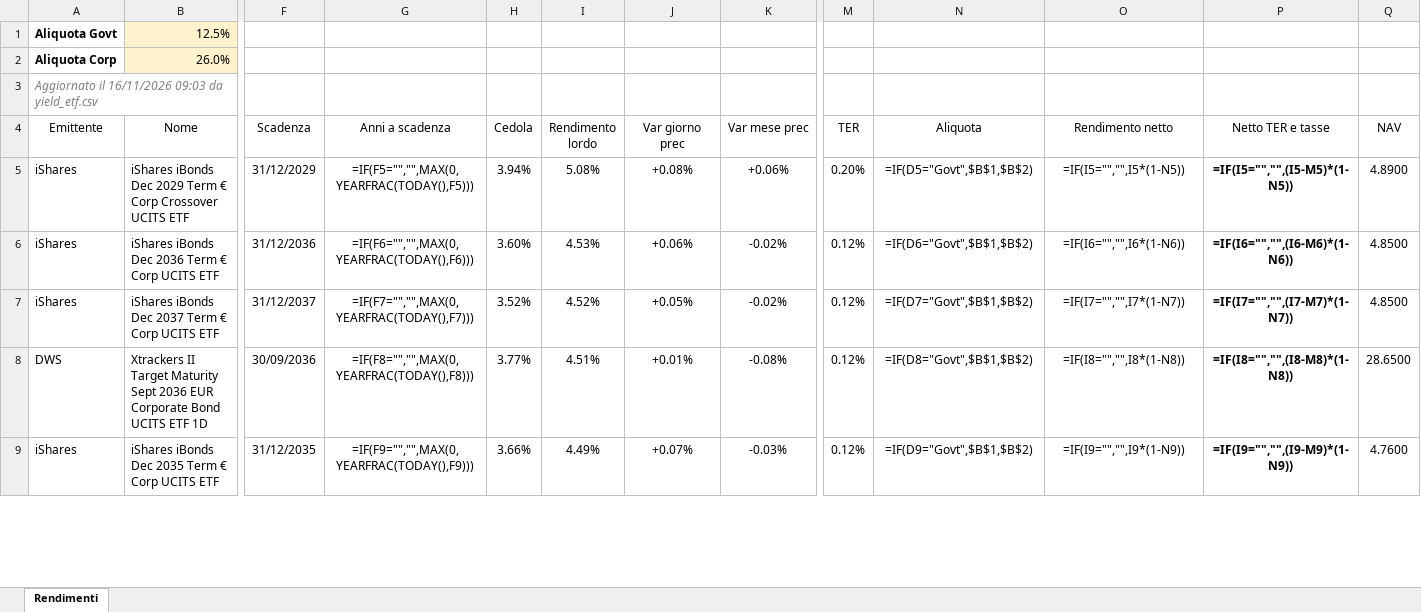
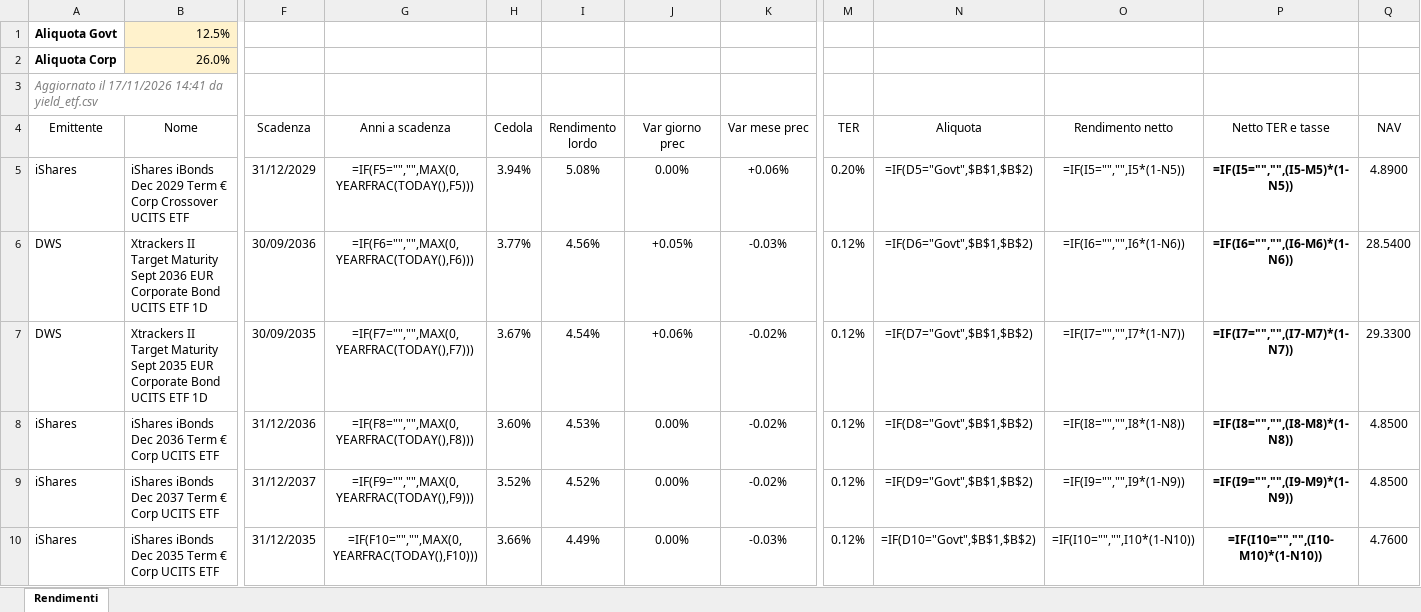
Before and after one commit to FedeGambe/Target_Maturity_ETF_Planner, an Excel workbook: data/rendimenti_etf.xlsx, sheet Rendimenti, drawn as a sheet; only a part is shown, gaps mark what is left out; values as stored, in another font and other column widths than the file's, no borders; formulas without a stored value are shown as written; conditional formats and table styles not drawn; removed rows and columns are numbered as before the commit, all else as after; rows hold the shown columns only; the diff covers the shown part only; the diff names each change by its address in the sheet, - before the commit and + after, or states it on an @@ line.

Commit message:
Aggiorna yield_etf 17/11/2026

```diff
--- a/data/rendimenti_etf.xlsx (sheet Rendimenti)
+++ b/data/rendimenti_etf.xlsx (sheet Rendimenti)
-A3 (Emittente): Aggiornato il 16/11/2026 09:03 da yield_etf.csv
+A3 (Emittente): Aggiornato il 17/11/2026 14:41 da yield_etf.csv
-J5 (Var giorno prec): +0.08%
+J5 (Var giorno prec): 0.00%
+row 6: DWS | Xtrackers II Target Maturity Sept 2036 EUR Corporate Bond UCITS ETF 1D | 30/09/2036 | =IF(F6="","",MAX(0,YEARFRAC(TODAY(),F6))) | 3.77% | 4.56% | +0.05% | -0.03% | 0.12% | =IF(D6="Govt",$B$1,$B$2) | =IF(I6="","",I6*(1-N6)) | =IF(I6="","",(I6-M6)*(1-N6)) | 28.5400
+row 7: DWS | Xtrackers II Target Maturity Sept 2035 EUR Corporate Bond UCITS ETF 1D | 30/09/2035 | =IF(F7="","",MAX(0,YEARFRAC(TODAY(),F7))) | 3.67% | 4.54% | +0.06% | -0.02% | 0.12% | =IF(D7="Govt",$B$1,$B$2) | =IF(I7="","",I7*(1-N7)) | =IF(I7="","",(I7-M7)*(1-N7)) | 29.3300
-G8 (Anni a scadenza): =IF(F6="","",MAX(0,YEARFRAC(TODAY(),F6)))
+G8 (Anni a scadenza): =IF(F8="","",MAX(0,YEARFRAC(TODAY(),F8)))
-J8 (Var giorno prec): +0.06%
+J8 (Var giorno prec): 0.00%
-N8 (Aliquota): =IF(D6="Govt",$B$1,$B$2)
+N8 (Aliquota): =IF(D8="Govt",$B$1,$B$2)
-O8 (Rendimento netto): =IF(I6="","",I6*(1-N6))
+O8 (Rendimento netto): =IF(I8="","",I8*(1-N8))
-P8 (Netto TER e tasse): =IF(I6="","",(I6-M6)*(1-N6))
+P8 (Netto TER e tasse): =IF(I8="","",(I8-M8)*(1-N8))
-G9 (Anni a scadenza): =IF(F7="","",MAX(0,YEARFRAC(TODAY(),F7)))
+G9 (Anni a scadenza): =IF(F9="","",MAX(0,YEARFRAC(TODAY(),F9)))
-J9 (Var giorno prec): +0.05%
+J9 (Var giorno prec): 0.00%
-N9 (Aliquota): =IF(D7="Govt",$B$1,$B$2)
+N9 (Aliquota): =IF(D9="Govt",$B$1,$B$2)
-O9 (Rendimento netto): =IF(I7="","",I7*(1-N7))
+O9 (Rendimento netto): =IF(I9="","",I9*(1-N9))
-P9 (Netto TER e tasse): =IF(I7="","",(I7-M7)*(1-N7))
+P9 (Netto TER e tasse): =IF(I9="","",(I9-M9)*(1-N9))
-row 8: DWS | Xtrackers II Target Maturity Sept 2036 EUR Corporate Bond UCITS ETF 1D | 30/09/2036 | =IF(F8="","",MAX(0,YEARFRAC(TODAY(),F8))) | 3.77% | 4.51% | +0.01% | -0.08% | 0.12% | =IF(D8="Govt",$B$1,$B$2) | =IF(I8="","",I8*(1-N8)) | =IF(I8="","",(I8-M8)*(1-N8)) | 28.6500
-G10 (Anni a scadenza): =IF(F9="","",MAX(0,YEARFRAC(TODAY(),F9)))
+G10 (Anni a scadenza): =IF(F10="","",MAX(0,YEARFRAC(TODAY(),F10)))
-J10 (Var giorno prec): +0.07%
+J10 (Var giorno prec): 0.00%
-N10 (Aliquota): =IF(D9="Govt",$B$1,$B$2)
+N10 (Aliquota): =IF(D10="Govt",$B$1,$B$2)
-O10 (Rendimento netto): =IF(I9="","",I9*(1-N9))
+O10 (Rendimento netto): =IF(I10="","",I10*(1-N10))
-P10 (Netto TER e tasse): =IF(I9="","",(I9-M9)*(1-N9))
+P10 (Netto TER e tasse): =IF(I10="","",(I10-M10)*(1-N10))
```
Also changed, not shown: 8 added rows, 9 removed rows and 129 edited cells elsewhere in this sheet, 2 other files.
